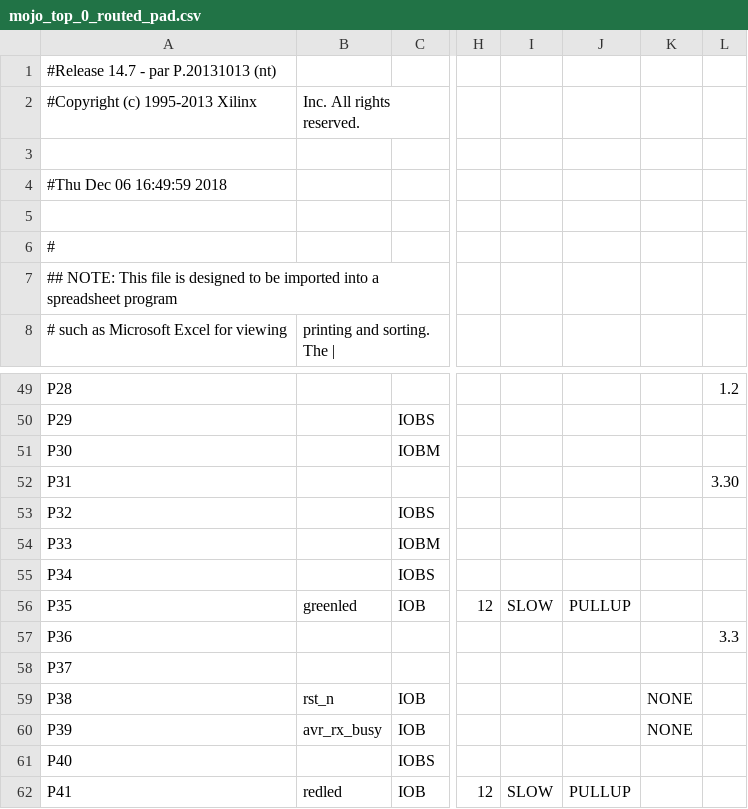
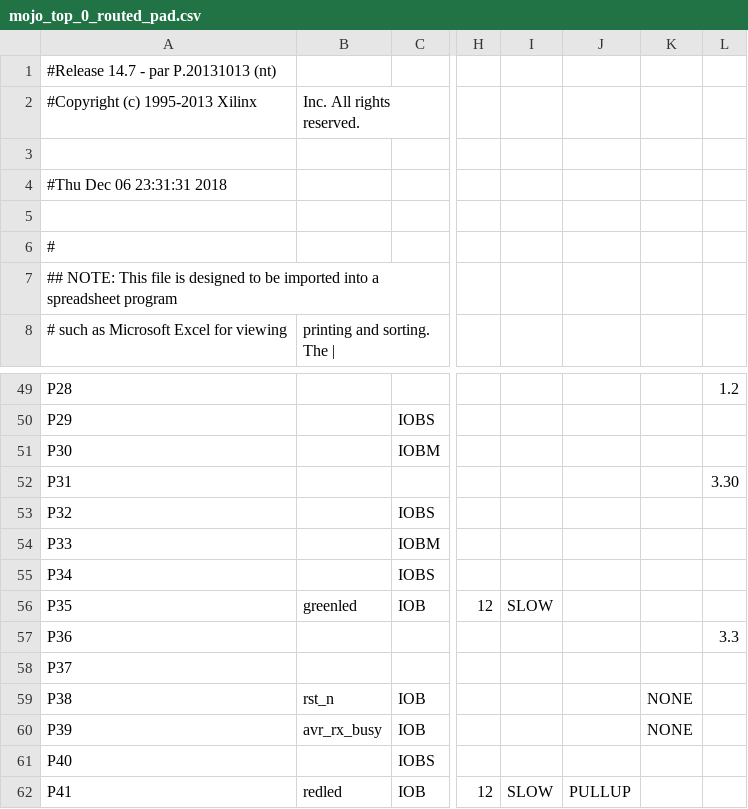
Before and after one commit to benjaminlim00/FPGA-mojo-submission, a CSV file: work/planAhead/counter/counter.runs/impl_1/mojo_top_0_routed_pad.csv, drawn as a sheet; only a part is shown, gaps mark what is left out; the diff names each change by its address in the sheet, - before the commit and + after, or states it on an @@ line.

```diff
--- a/work/planAhead/counter/counter.runs/impl_1/mojo_top_0_routed_pad.csv
+++ b/work/planAhead/counter/counter.runs/impl_1/mojo_top_0_routed_pad.csv
-A4: #Thu Dec 06 16:49:59 2018
+A4: #Thu Dec 06 23:31:31 2018
-J56: PULLUP
+J56: (empty)
```
Also changed, not shown: 57 other files.
